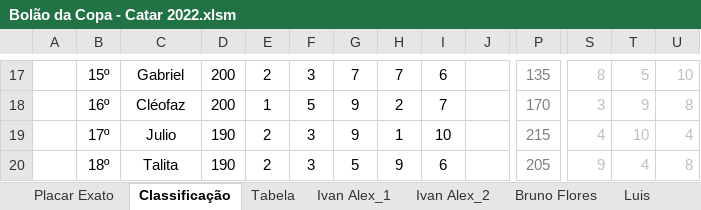
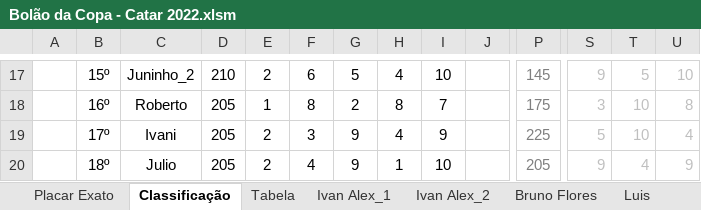
Before and after one commit to IvanIndaia/bolao, an Excel workbook: docs/Bolão da Copa - Catar 2022.xlsm, sheet Classificação, drawn as a sheet; only a part is shown, gaps mark what is left out; values as stored, in another font and other column widths than the file's, no borders; charts and pictures not drawn; the diff covers the shown part only; the diff names each change by its address in the sheet, - before the commit and + after, or states it on an @@ line.

```diff
--- a/docs/Bolão da Copa - Catar 2022.xlsm (sheet Classificação)
+++ b/docs/Bolão da Copa - Catar 2022.xlsm (sheet Classificação)
-C17: Gabriel
+C17: Juninho_2
-D17: 200
+D17: 210
-F17: 3
+F17: 6
-G17: 7
+G17: 5
-H17: 7
+H17: 4
-I17: 6
+I17: 10
-P17: 135
+P17: 145
-S17: 8
+S17: 9
-C18: Cléofaz
+C18: Roberto
-D18: 200
+D18: 205
-F18: 5
+F18: 8
-G18: 9
+G18: 2
-H18: 2
+H18: 8
-P18: 170
+P18: 175
-T18: 9
+T18: 10
-C19: Julio
+C19: Ivani
-D19:D20: 190
+D19:D20: 205
-H19: 1
+H19: 4
-I19: 10
+I19: 9
-P19: 215
+P19: 225
-S19: 4
+S19: 5
-C20: Talita
+C20: Julio
-F20: 3
+F20: 4
-G20: 5
+G20: 9
-H20: 9
+H20: 1
-I20: 6
+I20: 10
-U20: 8
+U20: 9
```
Also changed, not shown: 1 added row, 1 removed row and 115 edited cells elsewhere in this sheet, sheet Andréia, sheet Cléofaz, sheet Roberto, sheet Jean, sheet Ivan Alex_2, sheet Gabriel, 18 more sheets, hidden cells, 1 other file.
